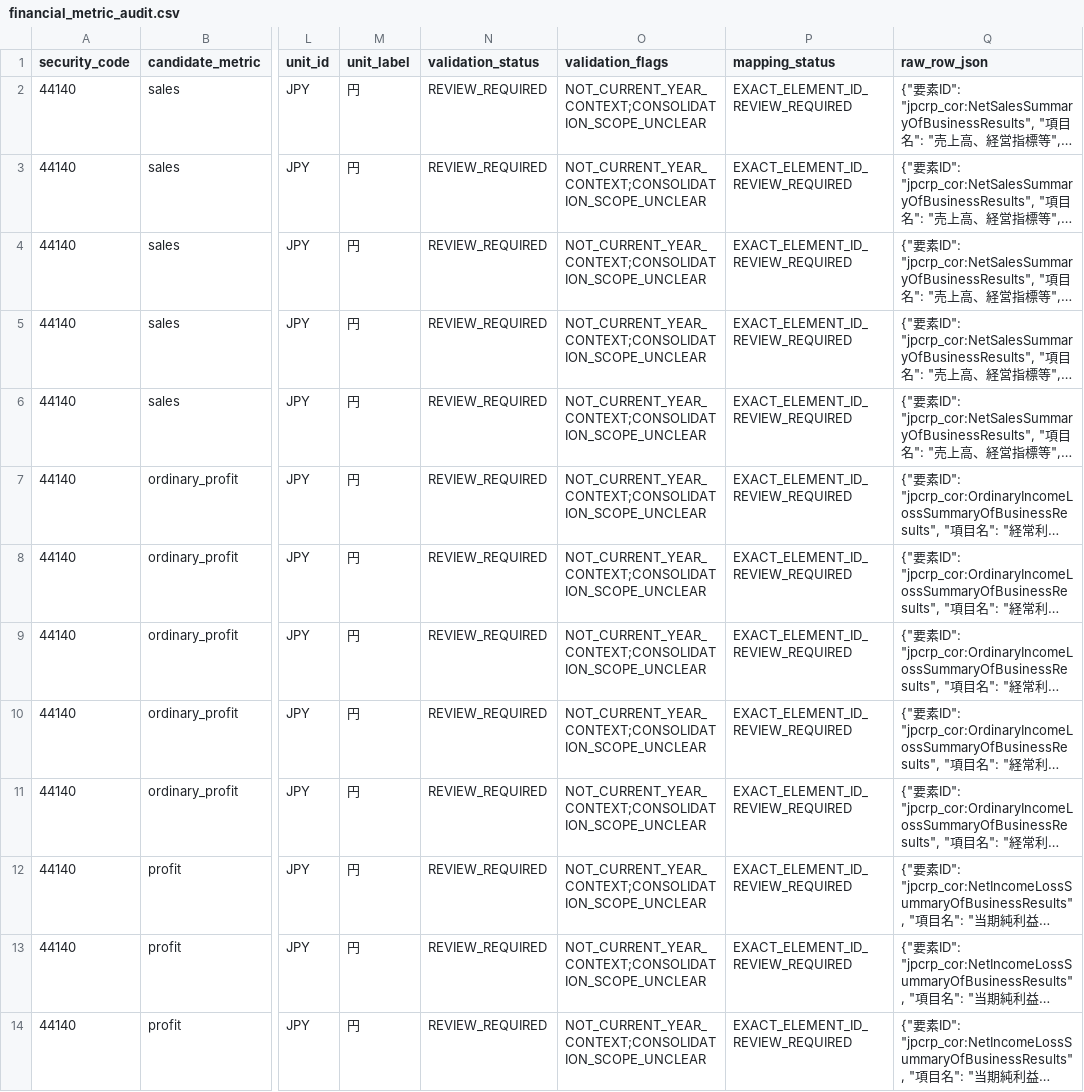
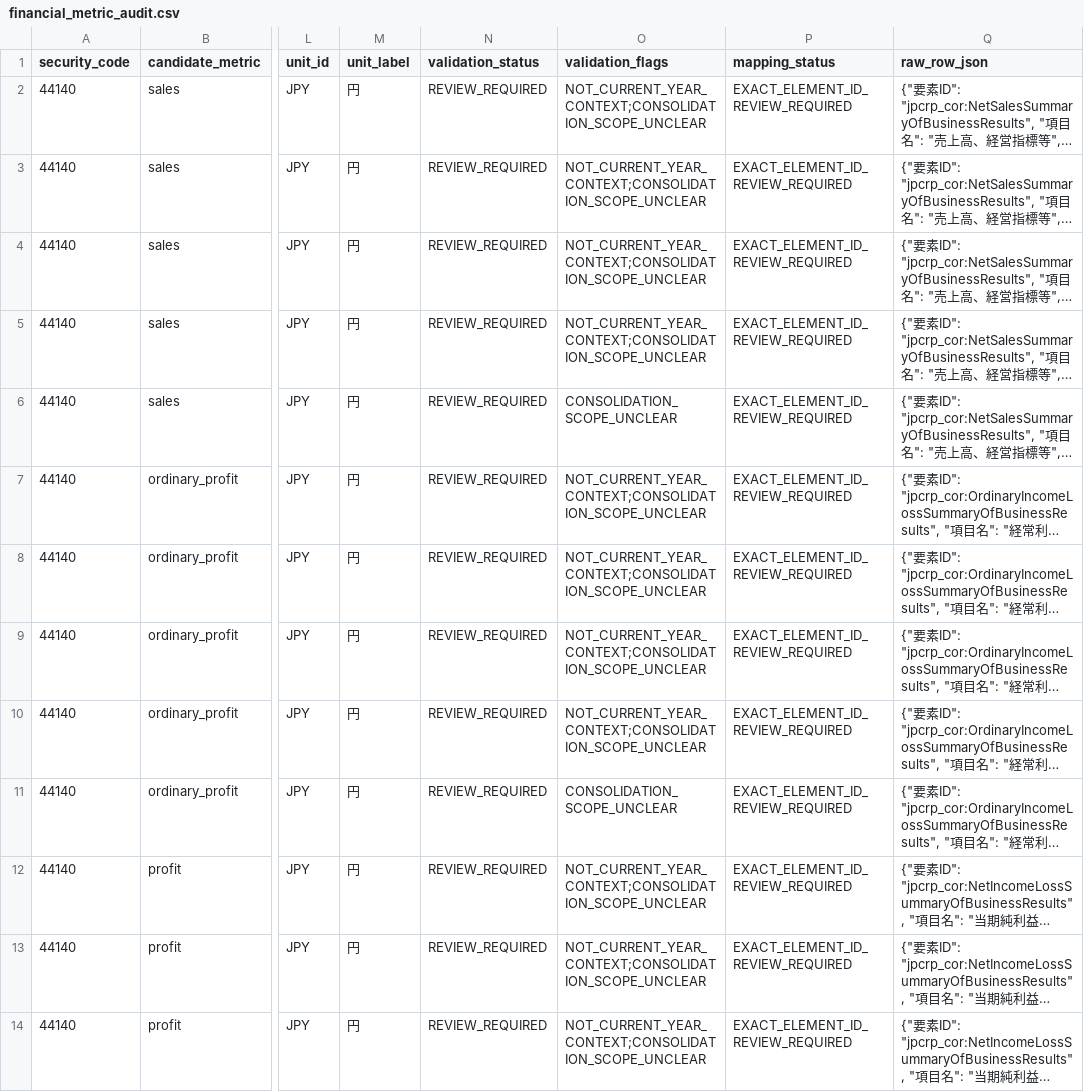
Before and after one commit to shinbaba777-prog/main-filter-results, a CSV file: data/edinet/extracted/financial_metric_audit.csv, drawn as a sheet; only a part is shown, gaps mark what is left out; long unchanged cells end in …; the diff covers the shown part only; the diff names each change by its address in the sheet, - before the commit and + after, or states it on an @@ line.

```diff
--- a/data/edinet/extracted/financial_metric_audit.csv
+++ b/data/edinet/extracted/financial_metric_audit.csv
-O6 (validation_flags): NOT_CURRENT_YEAR_CONTEXT;CONSOLIDATION_SCOPE_UNCLEAR
+O6 (validation_flags): CONSOLIDATION_SCOPE_UNCLEAR
-O11 (validation_flags): NOT_CURRENT_YEAR_CONTEXT;CONSOLIDATION_SCOPE_UNCLEAR
+O11 (validation_flags): CONSOLIDATION_SCOPE_UNCLEAR
```
Also changed, not shown: 160 edited cells elsewhere in this file, 5 other files.
